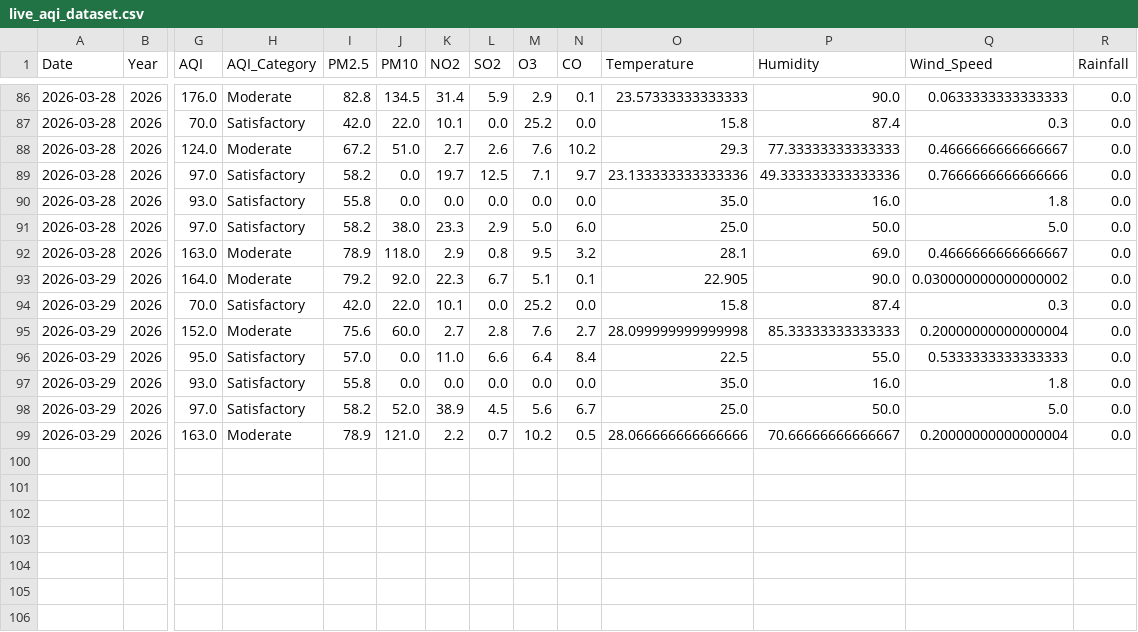
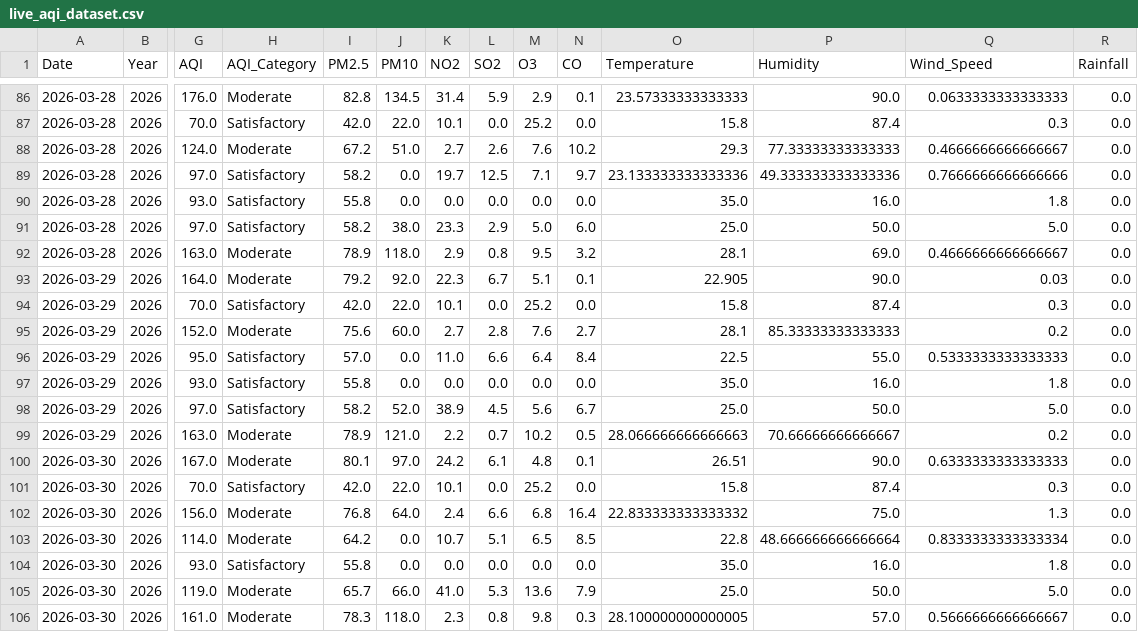
Before and after one commit to Rohan0639/aqi-prediction-ml, a CSV file: data/live_aqi_dataset.csv, drawn as a sheet; only a part is shown, gaps mark what is left out; rows hold the shown columns only; the diff names each change by its address in the sheet, - before the commit and + after, or states it on an @@ line.

```diff
--- a/data/live_aqi_dataset.csv
+++ b/data/live_aqi_dataset.csv
-Q93 (Wind_Speed): 0.030000000000000002
+Q93 (Wind_Speed): 0.03
-O95 (Temperature): 28.099999999999998
+O95 (Temperature): 28.1
-Q95 (Wind_Speed): 0.20000000000000004
+Q95 (Wind_Speed): 0.2
-O99 (Temperature): 28.066666666666666
+O99 (Temperature): 28.066666666666663
-Q99 (Wind_Speed): 0.20000000000000004
+Q99 (Wind_Speed): 0.2
+row 100: 2026-03-30 | 2026 | 167.0 | Moderate | 80.1 | 97.0 | 24.2 | 6.1 | 4.8 | 0.1 | 26.51 | 90.0 | 0.6333333333333333 | 0.0
+row 101: 2026-03-30 | 2026 | 70.0 | Satisfactory | 42.0 | 22.0 | 10.1 | 0.0 | 25.2 | 0.0 | 15.8 | 87.4 | 0.3 | 0.0
+row 102: 2026-03-30 | 2026 | 156.0 | Moderate | 76.8 | 64.0 | 2.4 | 6.6 | 6.8 | 16.4 | 22.833333333333332 | 75.0 | 1.3 | 0.0
+row 103: 2026-03-30 | 2026 | 114.0 | Moderate | 64.2 | 0.0 | 10.7 | 5.1 | 6.5 | 8.5 | 22.8 | 48.666666666666664 | 0.8333333333333334 | 0.0
+row 104: 2026-03-30 | 2026 | 93.0 | Satisfactory | 55.8 | 0.0 | 0.0 | 0.0 | 0.0 | 0.0 | 35.0 | 16.0 | 1.8 | 0.0
+row 105: 2026-03-30 | 2026 | 119.0 | Moderate | 65.7 | 66.0 | 41.0 | 5.3 | 13.6 | 7.9 | 25.0 | 50.0 | 5.0 | 0.0
+row 106: 2026-03-30 | 2026 | 161.0 | Moderate | 78.3 | 118.0 | 2.3 | 0.8 | 9.8 | 0.3 | 28.100000000000005 | 57.0 | 0.5666666666666667 | 0.0
```
Also changed, not shown: data/hyderabad_live_weather.csv.
